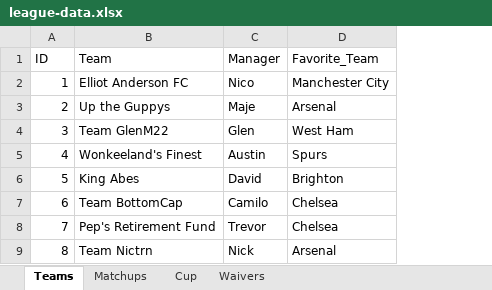
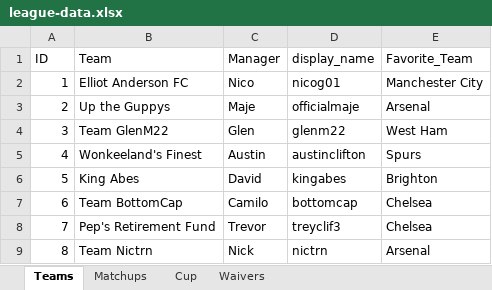
Before and after one commit to nicogee01/mater-league, an Excel workbook: league-data.xlsx, sheet Teams, drawn as a sheet; values as stored, in another font and other column widths than the file's, no borders; the diff names each change by its address in the sheet, - before the commit and + after, or states it on an @@ line.

Commit message:
Add files via upload

```diff
--- a/league-data.xlsx (sheet Teams)
+++ b/league-data.xlsx (sheet Teams)
+column D (display_name), rows 2-9: nicog01 | officialmaje | glenm22 | austinclifton | kingabes | bottomcap | treyclif3 | nictrn
```
